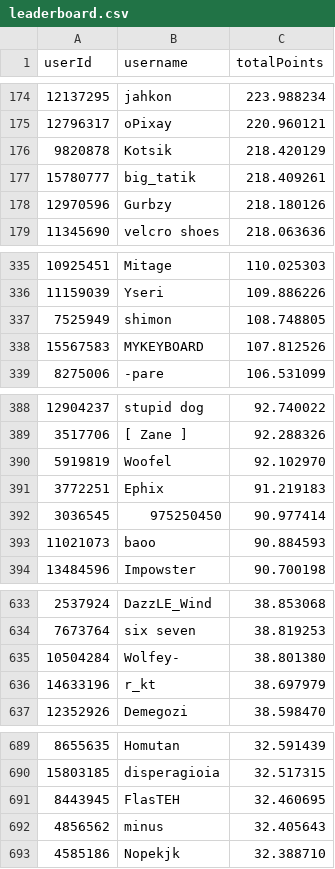
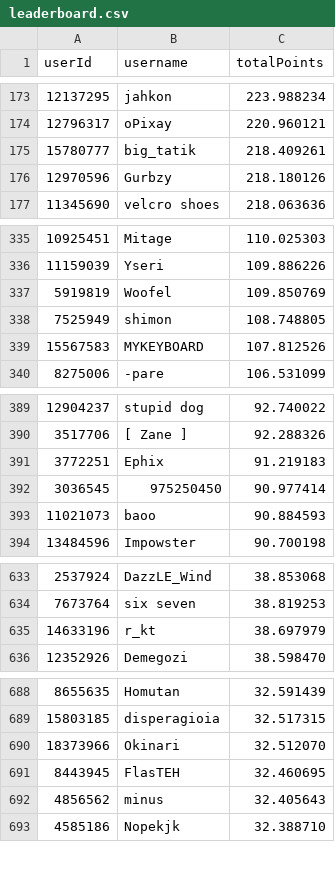
Before and after one commit to Naethanial/osudemonlist, a CSV file: web/data/leaderboard.csv, drawn as a sheet; only a part is shown, gaps mark what is left out; the diff covers the shown part only.

```diff
--- a/web/data/leaderboard.csv
+++ b/web/data/leaderboard.csv
@@ -175,3 +174,2 @@ userId,username,totalPoints
 12796317,"oPixay",220.960121
-9820878,"Kotsik",218.420129
 15780777,"big_tatik",218.409261
@@ -336,2 +336,3 @@ userId,username,totalPoints
 11159039,"Yseri",109.886226
+5919819,"Woofel",109.850769
 7525949,"shimon",108.748805
@@ -389,3 +390,2 @@ userId,username,totalPoints
 3517706,"[ Zane ]",92.288326
-5919819,"Woofel",92.102970
 3772251,"Ephix",91.219183
@@ -634,3 +634,2 @@ userId,username,totalPoints
 7673764,"six seven",38.819253
-10504284,"Wolfey-",38.801380
 14633196,"r_kt",38.697979
@@ -690,2 +689,3 @@ userId,username,totalPoints
 15803185,"disperagioia",32.517315
+18373966,"Okinari",32.512070
 8443945,"FlasTEH",32.460695
```
Also changed, not shown: 11 added rows, 10 removed rows and 2 edited cells elsewhere in this file, 2 other files.
